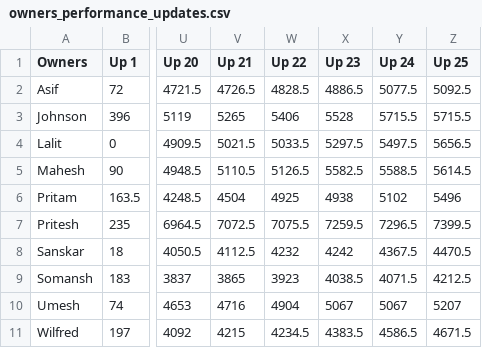
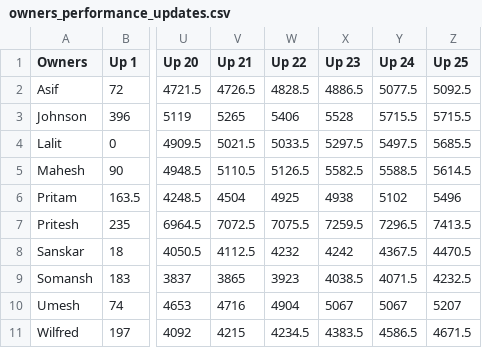
Before and after one commit to AsifCodeBank123/ipl-fantasy-dashboard, a CSV file: owners_performance_updates.csv, drawn as a sheet; only a part is shown, gaps mark what is left out; the diff names each change by its address in the sheet, - before the commit and + after, or states it on an @@ line.

Commit message:
Points updated

```diff
--- a/owners_performance_updates.csv
+++ b/owners_performance_updates.csv
-Z4 (Up 25): 5656.5
+Z4 (Up 25): 5685.5
-Z7 (Up 25): 7399.5
+Z7 (Up 25): 7413.5
-Z9 (Up 25): 4212.5
+Z9 (Up 25): 4232.5
```
